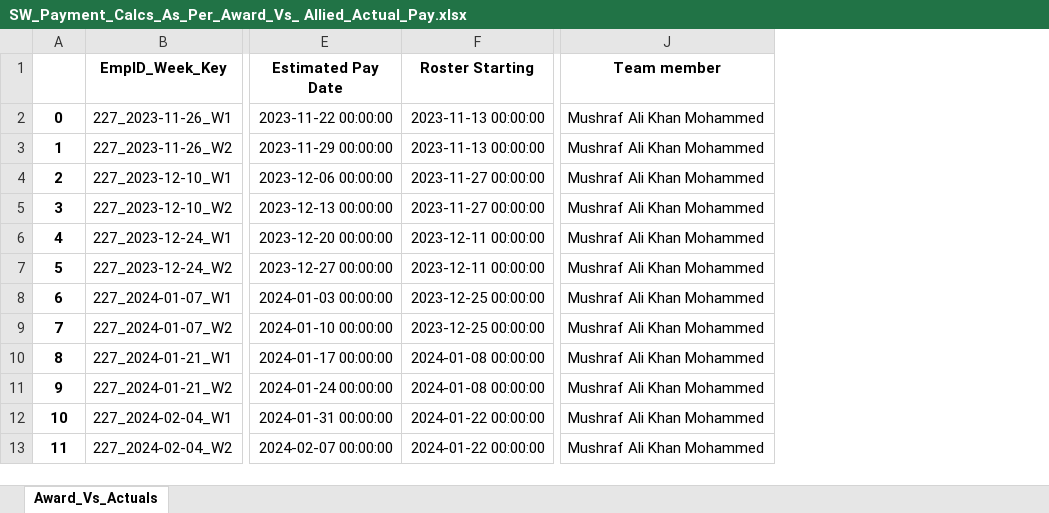
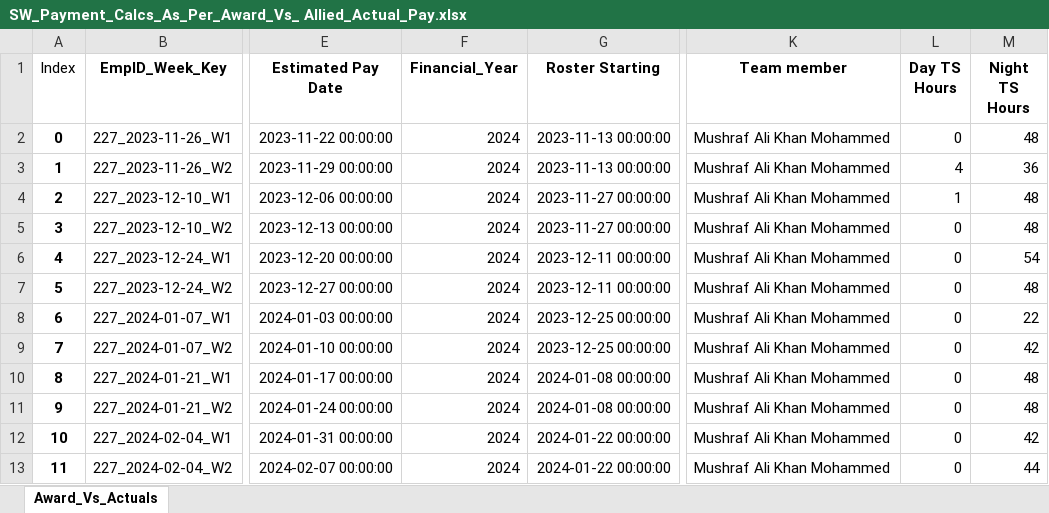
Before and after one commit to ssmith-98/Project-Royal, an Excel workbook: SW_Payment_Calcs_As_Per_Award_Vs_ Allied_Actual_Pay.xlsx, sheet Award_Vs_Actuals, drawn as a sheet; only a part is shown, gaps mark what is left out; values as stored, in another font and other column widths than the file's, no borders; table styles not drawn; the diff names each change by its address in the sheet, - before the commit and + after, or states it on an @@ line.

Commit message:
Changed Financial_Year to be based on the Week Ending rather than Est Pay Date

```diff
--- a/SW_Payment_Calcs_As_Per_Award_Vs_ Allied_Actual_Pay.xlsx (sheet Award_Vs_Actuals)
+++ b/SW_Payment_Calcs_As_Per_Award_Vs_ Allied_Actual_Pay.xlsx (sheet Award_Vs_Actuals)
+column F (Financial_Year), rows 2-13: all 2024
+column L (Day TS Hours), rows 2-13: 0 | 4 | 1 | 0 | 0 | 0 | 0 | 0 | 0 | 0 | 0 | 0
+column M (Night TS Hours), rows 2-13: 48 | 36 | 48 | 48 | 54 | 48 | 22 | 42 | 48 | 48 | 42 | 44
-A1: (empty)
+A1: Index
```
Also changed, not shown: 3 other files.
